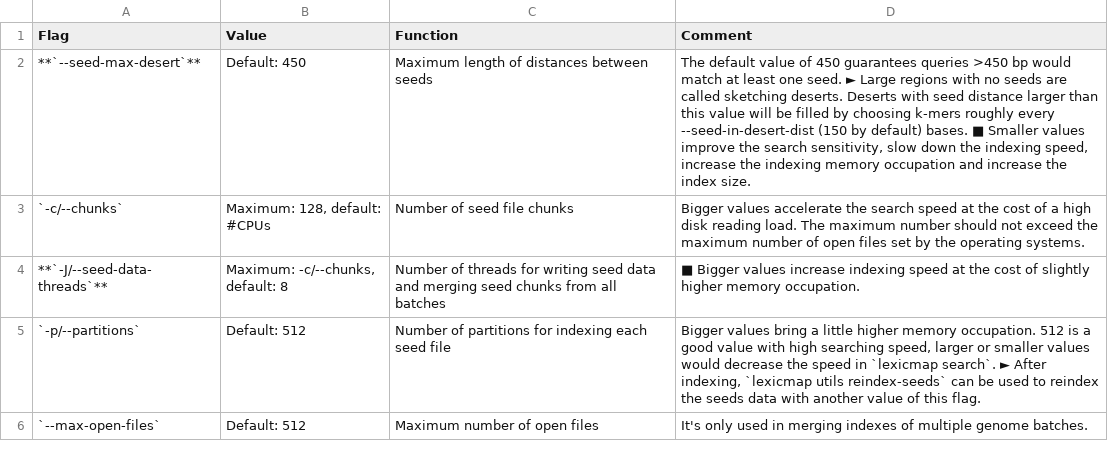
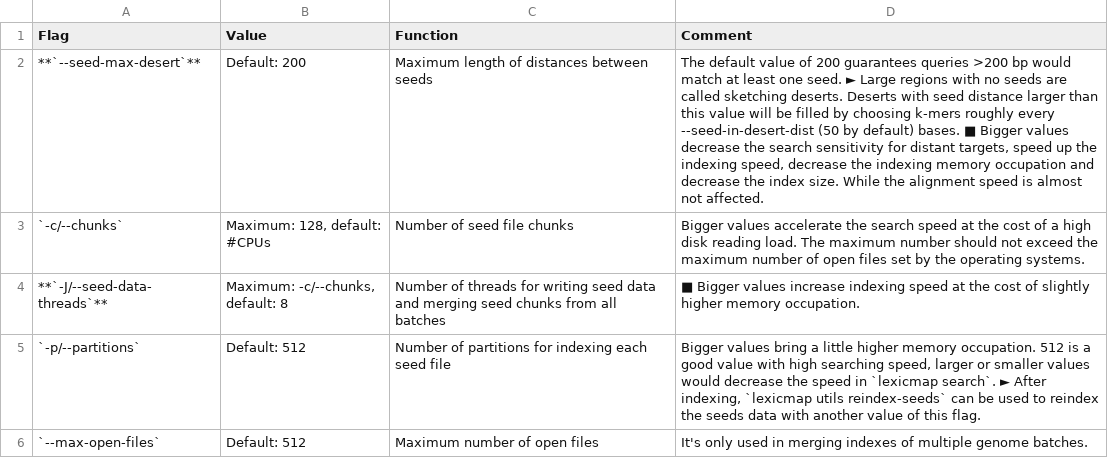
Before and after one commit to shenwei356/LexicMap, a TSV file: docs/content/tutorials/index/parameters-seeds.tsv, drawn as a sheet.

```diff
--- a/docs/content/tutorials/index/parameters-seeds.tsv
+++ b/docs/content/tutorials/index/parameters-seeds.tsv
@@ -1,3 +1,3 @@
 Flag	Value	Function	Comment
-**`--seed-max-desert`**	Default: 450	Maximum length of distances between seeds	The default value of 450 guarantees queries >450 bp would match at least one seed. ► Large regions with no seeds are called sketching deserts. Deserts with seed distance larger than this value will be filled by choosing k-mers roughly every --seed-in-desert-dist (150 by default) bases. ■ Smaller values improve the search sensitivity, slow down the indexing speed, increase the indexing memory occupation and increase the index size.
+**`--seed-max-desert`**	Default: 200	Maximum length of distances between seeds	The default value of 200 guarantees queries >200 bp would match at least one seed. ► Large regions with no seeds are called sketching deserts. Deserts with seed distance larger than this value will be filled by choosing k-mers roughly every --seed-in-desert-dist (50 by default) bases. ■ Bigger values decrease the search sensitivity for distant targets, speed up the indexing speed, decrease the indexing memory occupation and decrease the index size. While the alignment speed is almost not affected.
 `-c/--chunks`	Maximum: 128, default: #CPUs	Number of seed file chunks	Bigger values accelerate the search speed at the cost of a high disk reading load. The maximum number should not exceed the maximum number of open files set by the operating systems.
```
Also changed, not shown: demo/q.gene.fasta.lexicmap.tsv, demo/q.prophage.fasta.lexicmap.tsv, 24 other files.
